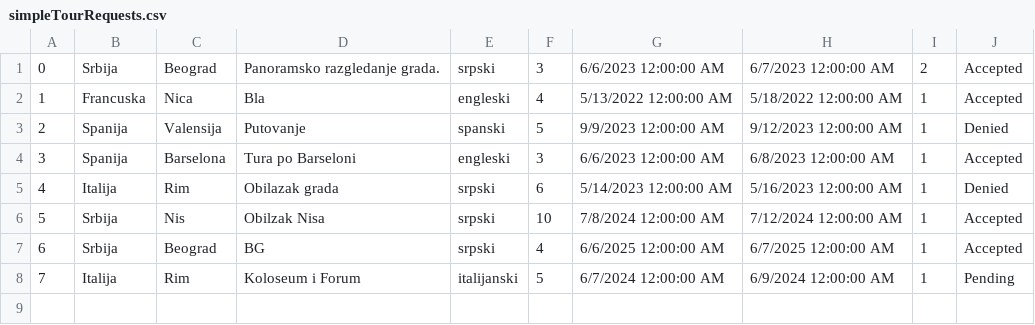
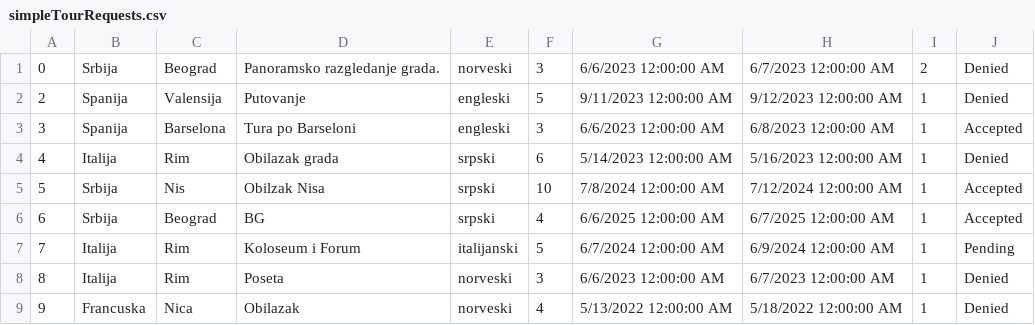
Before and after one commit to Batranovic/sims, a CSV file: WpfApp1/WpfApp1/Resources/Data/simpleTourRequests.csv, drawn as a sheet.

Commit message:
Feature/Notification for creation of new tour

```diff
--- a/WpfApp1/WpfApp1/Resources/Data/simpleTourRequests.csv
+++ b/WpfApp1/WpfApp1/Resources/Data/simpleTourRequests.csv
@@ -1,4 +1,3 @@
-0,Srbija,Beograd,Panoramsko razgledanje grada.,srpski,3,6/6/2023 12:00:00 AM,6/7/2023 12:00:00 AM,2,Accepted
-1,Francuska,Nica,Bla ,engleski,4,5/13/2022 12:00:00 AM,5/18/2022 12:00:00 AM,1,Accepted
-2,Spanija,Valensija,Putovanje,spanski,5,9/9/2023 12:00:00 AM,9/12/2023 12:00:00 AM,1,Denied
+0,Srbija,Beograd,Panoramsko razgledanje grada.,norveski,3,6/6/2023 12:00:00 AM,6/7/2023 12:00:00 AM,2,Denied
+2,Spanija,Valensija,Putovanje,engleski,5,9/11/2023 12:00:00 AM,9/12/2023 12:00:00 AM,1,Denied
 3,Spanija,Barselona,Tura po Barseloni,engleski,3,6/6/2023 12:00:00 AM,6/8/2023 12:00:00 AM,1,Accepted
@@ -8 +7,3 @@
 7,Italija,Rim,Koloseum i Forum,italijanski,5,6/7/2024 12:00:00 AM,6/9/2024 12:00:00 AM,1,Pending
+8,Italija,Rim,Poseta,norveski,3,6/6/2023 12:00:00 AM,6/7/2023 12:00:00 AM,1,Denied
+9,Francuska,Nica,Obilazak,norveski,4,5/13/2022 12:00:00 AM,5/18/2022 12:00:00 AM,1,Denied
```
Also changed, not shown: WpfApp1/WpfApp1/Resources/Data/tours.csv, 16 other files.
